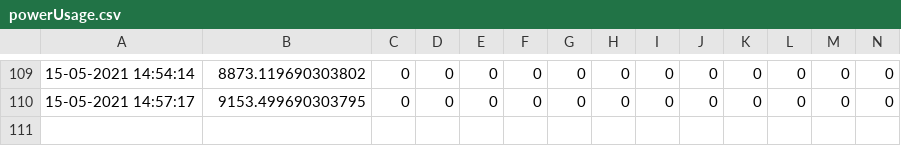
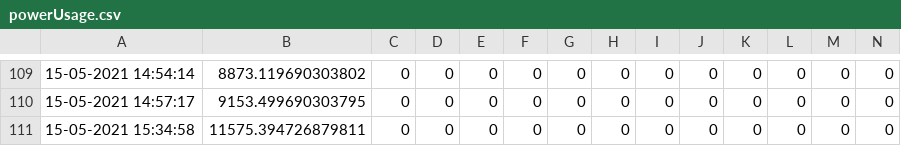
Before and after one commit to WilliamMRS/CoT, a CSV file: Bendik/powerUsage.csv, drawn as a sheet; only a part is shown, gaps mark what is left out; rows hold the shown columns only; the diff names each change by its address in the sheet, - before the commit and + after, or states it on an @@ line.

```diff
--- a/Bendik/powerUsage.csv
+++ b/Bendik/powerUsage.csv
+row 111: 15-05-2021 15:34:58 | 11575.394726879811 | 0 | 0 | 0 | 0 | 0 | 0 | 0 | 0 | 0 | 0 | 0 | 0
```
Also changed, not shown: 3 other files.
